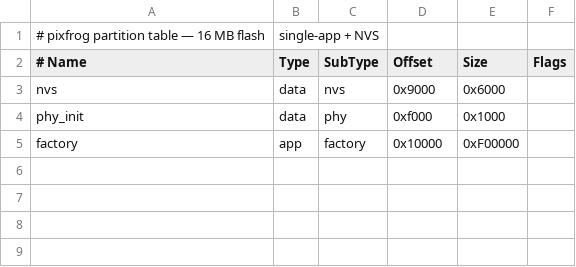
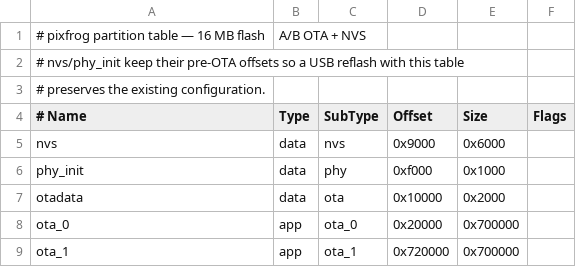
Before and after one commit to Lefix2/pixfrog, a CSV file: partitions.csv, drawn as a sheet; removed rows and columns are numbered as before the commit, all else as after; the diff names each change by its address in the sheet, - before the commit and + after, or states it on an @@ line.

```diff
--- a/partitions.csv
+++ b/partitions.csv
-B1 (Type): single-app + NVS
+B1 (Type): A/B OTA + NVS
+row 2: # nvs/phy_init keep their pre-OTA offsets so a USB reflash with this table
+row 3: # preserves the existing configuration.
-row 5: factory | app | factory | 0x10000 | 0xF00000
+row 7: otadata | data | ota | 0x10000 | 0x2000
+row 8: ota_0 | app | ota_0 | 0x20000 | 0x700000
+row 9: ota_1 | app | ota_1 | 0x720000 | 0x700000
```
Also changed, not shown: 9 other files.
